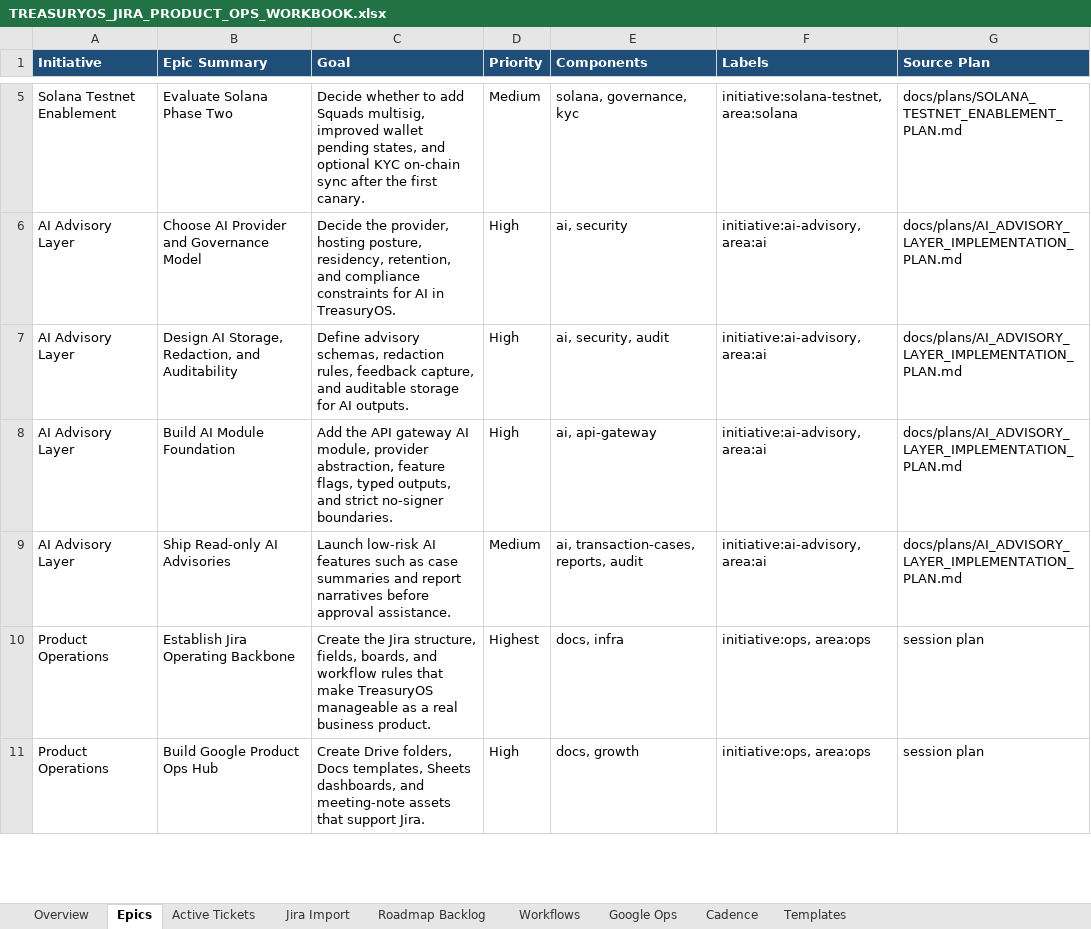
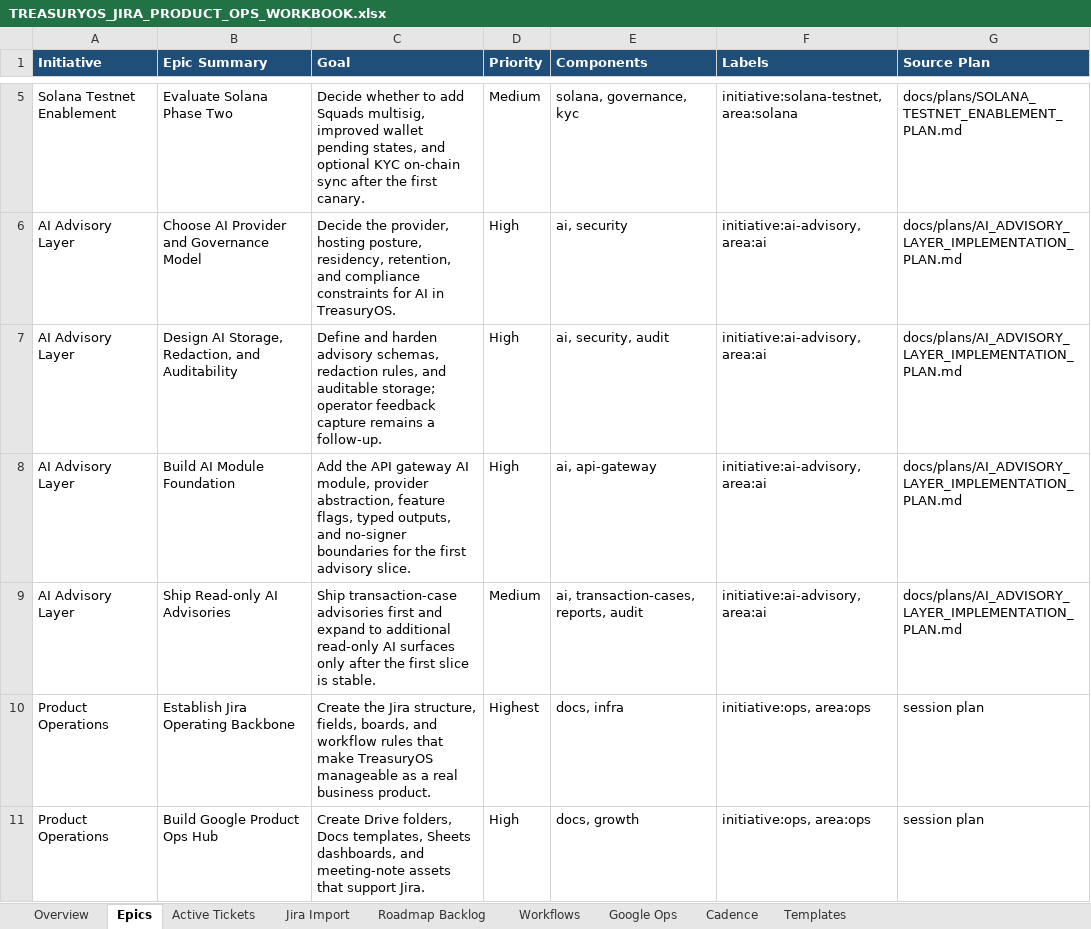
Before and after one commit to Web3-Platforms/TreasuryOS, an Excel workbook: docs/plans/TREASURYOS_JIRA_PRODUCT_OPS_WORKBOOK.xlsx, sheet Epics, drawn as a sheet; only a part is shown, gaps mark what is left out; values as stored, in another font and other column widths than the file's, no borders; table styles not drawn; the diff names each change by its address in the sheet, - before the commit and + after, or states it on an @@ line.

```diff
--- a/docs/plans/TREASURYOS_JIRA_PRODUCT_OPS_WORKBOOK.xlsx (sheet Epics)
+++ b/docs/plans/TREASURYOS_JIRA_PRODUCT_OPS_WORKBOOK.xlsx (sheet Epics)
-C7 (Goal): Define advisory schemas, redaction rules, feedback capture, and auditable storage for AI outputs.
+C7 (Goal): Define and harden advisory schemas, redaction rules, and auditable storage; operator feedback capture remains a follow-up.
-C8 (Goal): …outputs, and strict no-signer boundaries.
+C8 (Goal): …outputs, and no-signer boundaries for the first advisory slice.
-C9 (Goal): Launch low-risk AI features such as case summaries and report narratives before approval assistance.
+C9 (Goal): Ship transaction-case advisories first and expand to additional read-only AI surfaces only after the first slice is stable.
```
Also changed, not shown: sheet Jira Import, sheet Active Tickets, sheet Overview, 44 other files.
